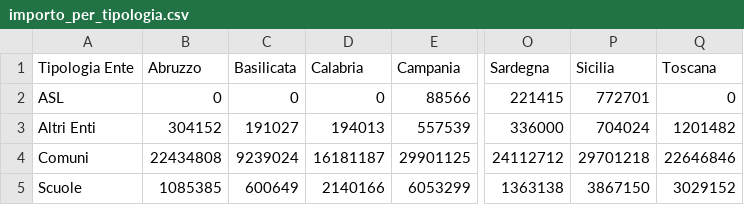
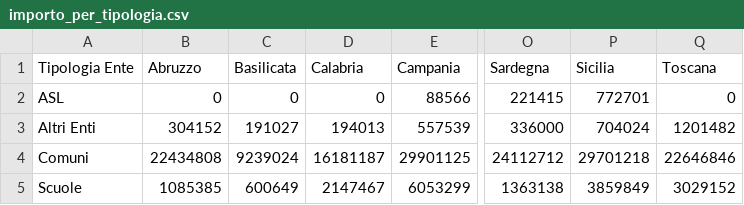
Before and after one commit to teamdigitale/padigitale2026-opendata, a CSV file: data/KPI/importo_per_tipologia.csv, drawn as a sheet; only a part is shown, gaps mark what is left out; the diff names each change by its address in the sheet, - before the commit and + after, or states it on an @@ line.

```diff
--- a/data/KPI/importo_per_tipologia.csv
+++ b/data/KPI/importo_per_tipologia.csv
-D5 (Calabria): 2140166
+D5 (Calabria): 2147467
-P5 (Sicilia): 3867150
+P5 (Sicilia): 3859849
```
Also changed, not shown: data/KPI/importi_per_comune.csv, data/KPI/importo_per_misura.csv, 5 other files.
